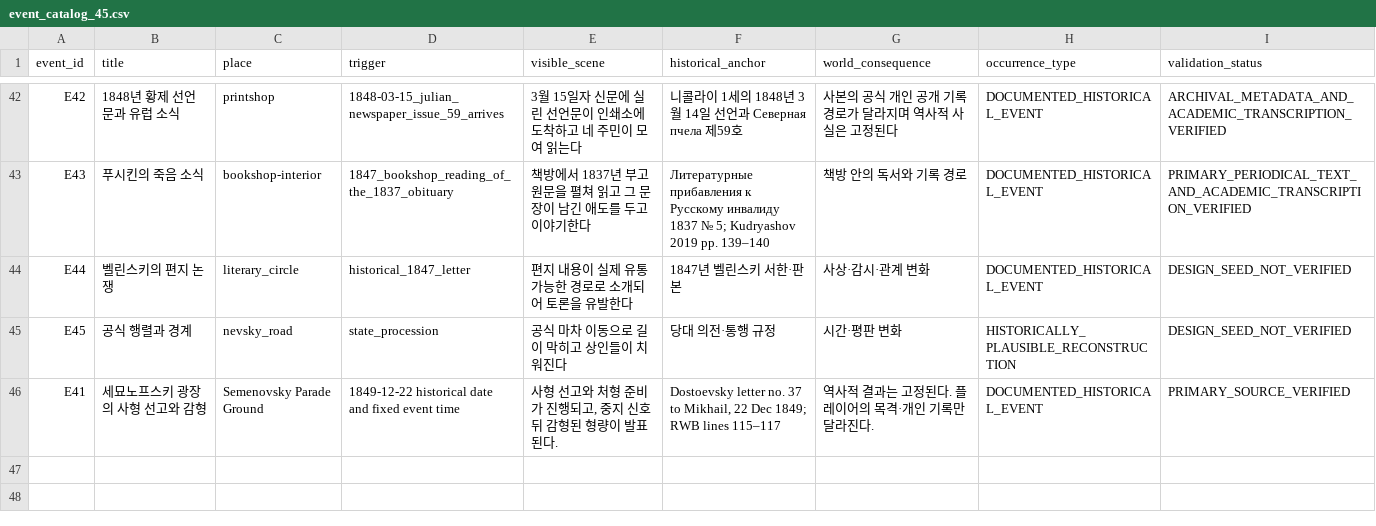
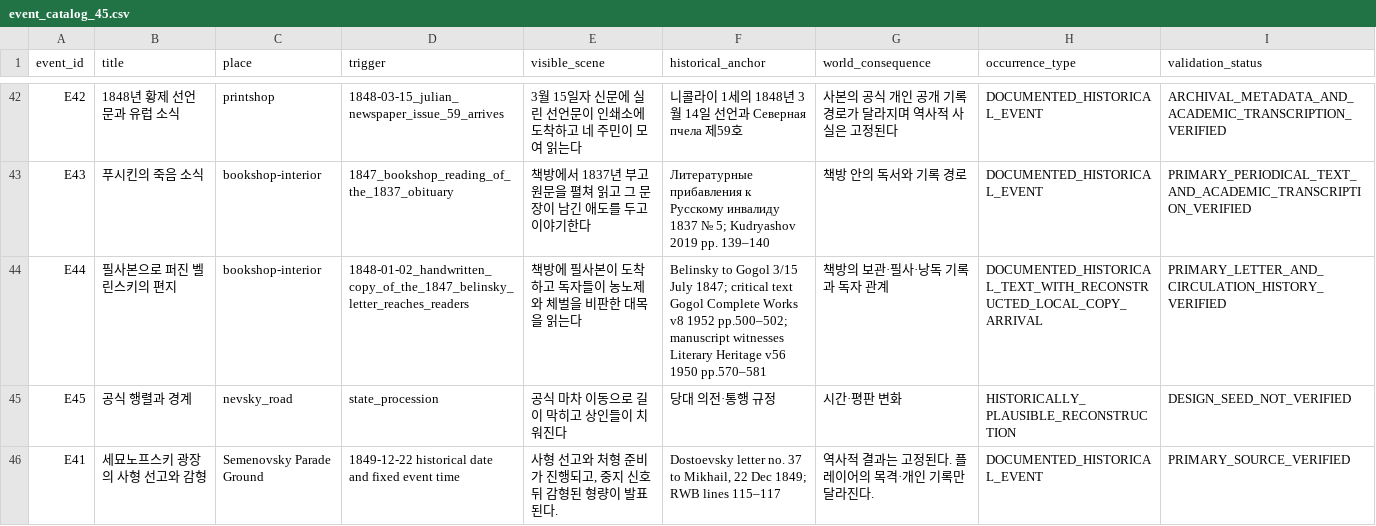
Before and after one commit to coshaman/historydigital, a CSV file: data/event_catalog_45.csv, drawn as a sheet; only a part is shown, gaps mark what is left out.

Commit message:
Add sourced Belinsky letter circulation scene

```diff
--- a/data/event_catalog_45.csv
+++ b/data/event_catalog_45.csv
@@ -43,3 +43,3 @@ E42,1848년 황제 선언문과 유럽 소식,printshop,1848-03-15_julian_newspa
 E43,푸시킨의 죽음 소식,bookshop-interior,1847_bookshop_reading_of_the_1837_obituary,책방에서 1837년 부고 원문을 펼쳐 읽고 그 문장이 남긴 애도를 두고 이야기한다,Литературные прибавления к Русскому инвалиду 1837 № 5; Kudryashov 2019 pp. 139–140,책방 안의 독서와 기록 경로,DOCUMENTED_HISTORICAL_EVENT,PRIMARY_PERIODICAL_TEXT_AND_ACADEMIC_TRANSCRIPTION_VERIFIED
-E44,벨린스키의 편지 논쟁,literary_circle,historical_1847_letter,편지 내용이 실제 유통 가능한 경로로 소개되어 토론을 유발한다,1847년 벨린스키 서한·판본,사상·감시·관계 변화,DOCUMENTED_HISTORICAL_EVENT,DESIGN_SEED_NOT_VERIFIED
+E44,필사본으로 퍼진 벨린스키의 편지,bookshop-interior,1848-01-02_handwritten_copy_of_the_1847_belinsky_letter_reaches_readers,책방에 필사본이 도착하고 독자들이 농노제와 체벌을 비판한 대목을 읽는다,Belinsky to Gogol 3/15 July 1847; critical text Gogol Complete Works v8 1952 pp.500–502; manuscript witnesses Literary Heritage v56 1950 pp.570–581,책방의 보관·필사·낭독 기록과 독자 관계,DOCUMENTED_HISTORICAL_TEXT_WITH_RECONSTRUCTED_LOCAL_COPY_ARRIVAL,PRIMARY_LETTER_AND_CIRCULATION_HISTORY_VERIFIED
 E45,공식 행렬과 경계,nevsky_road,state_procession,공식 마차 이동으로 길이 막히고 상인들이 치워진다,당대 의전·통행 규정,시간·평판 변화,HISTORICALLY_PLAUSIBLE_RECONSTRUCTION,DESIGN_SEED_NOT_VERIFIED
```
Also changed, not shown: 11 other files.
